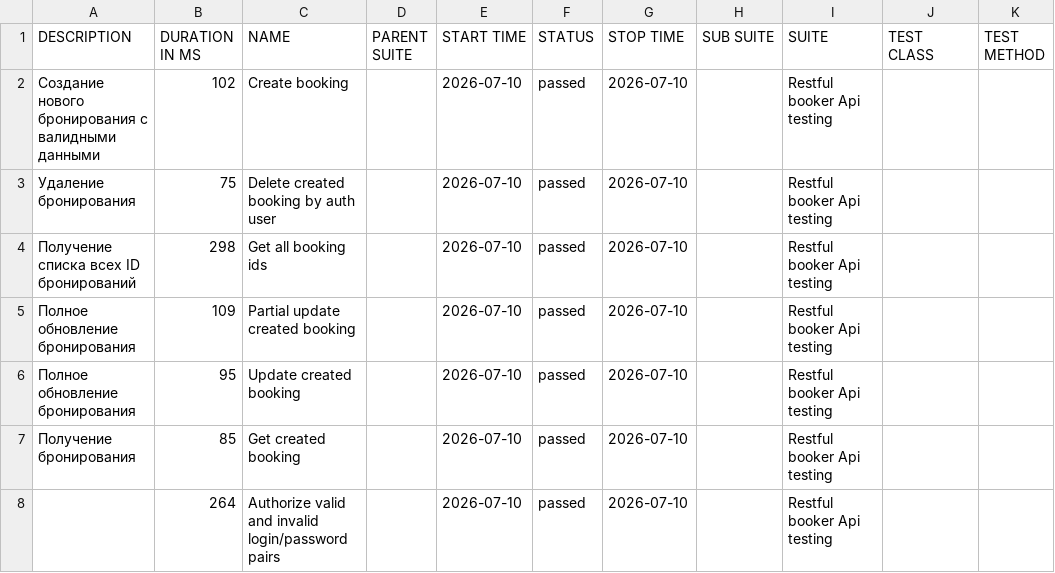
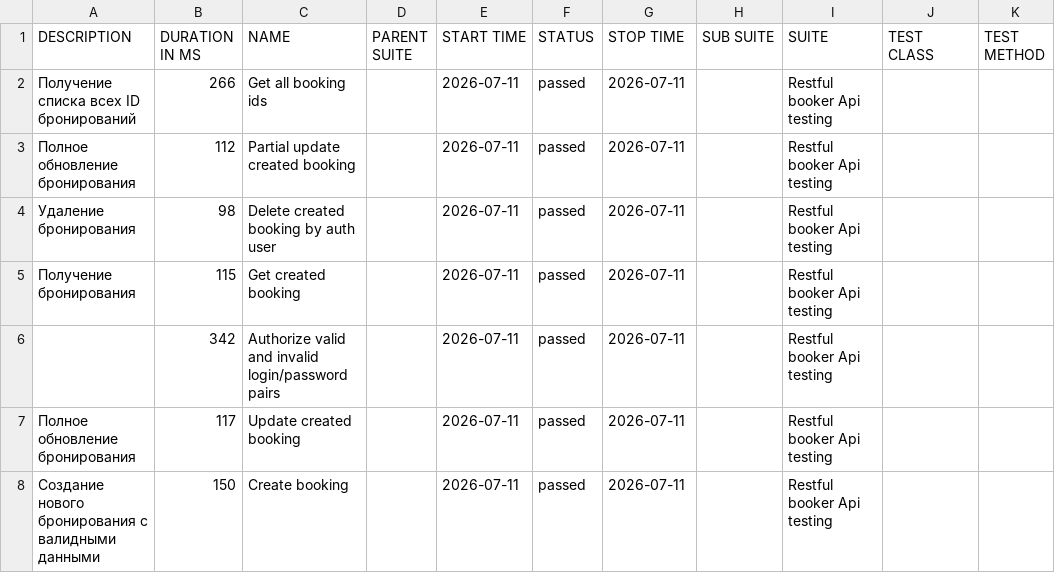
Before and after one commit to elenkaFila/Cypress-api-testing, a CSV file: data/suites.csv, drawn as a sheet.

```diff
--- a/data/suites.csv
+++ b/data/suites.csv
@@ -1,8 +1,8 @@
 "DESCRIPTION","DURATION IN MS","NAME","PARENT SUITE","START TIME","STATUS","STOP TIME","SUB SUITE","SUITE","TEST CLASS","TEST METHOD"
-"Создание нового бронирования с валидными данными","102","Create booking","","2026-07-10","passed","2026-07-10","","Restful booker Api testing","",""
-" Удаление бронирования","75","Delete created booking by auth user","","2026-07-10","passed","2026-07-10","","Restful booker Api testing","",""
-" Получение списка всех ID бронирований","298","Get all booking ids","","2026-07-10","passed","2026-07-10","","Restful booker Api testing","",""
-"Полное обновление бронирования","109","Partial update created booking","","2026-07-10","passed","2026-07-10","","Restful booker Api testing","",""
-"Полное обновление бронирования","95","Update created booking","","2026-07-10","passed","2026-07-10","","Restful booker Api testing","",""
-"Получение бронирования","85","Get created booking","","2026-07-10","passed","2026-07-10","","Restful booker Api testing","",""
-"","264","Authorize valid and invalid login/password pairs","","2026-07-10","passed","2026-07-10","","Restful booker Api testing","",""
+" Получение списка всех ID бронирований","266","Get all booking ids","","2026-07-11","passed","2026-07-11","","Restful booker Api testing","",""
+"Полное обновление бронирования","112","Partial update created booking","","2026-07-11","passed","2026-07-11","","Restful booker Api testing","",""
+" Удаление бронирования","98","Delete created booking by auth user","","2026-07-11","passed","2026-07-11","","Restful booker Api testing","",""
+"Получение бронирования","115","Get created booking","","2026-07-11","passed","2026-07-11","","Restful booker Api testing","",""
+"","342","Authorize valid and invalid login/password pairs","","2026-07-11","passed","2026-07-11","","Restful booker Api testing","",""
+"Полное обновление бронирования","117","Update created booking","","2026-07-11","passed","2026-07-11","","Restful booker Api testing","",""
+"Создание нового бронирования с валидными данными","150","Create booking","","2026-07-11","passed","2026-07-11","","Restful booker Api testing","",""
```
Also changed, not shown: data/behaviors.csv, 28 other files.
